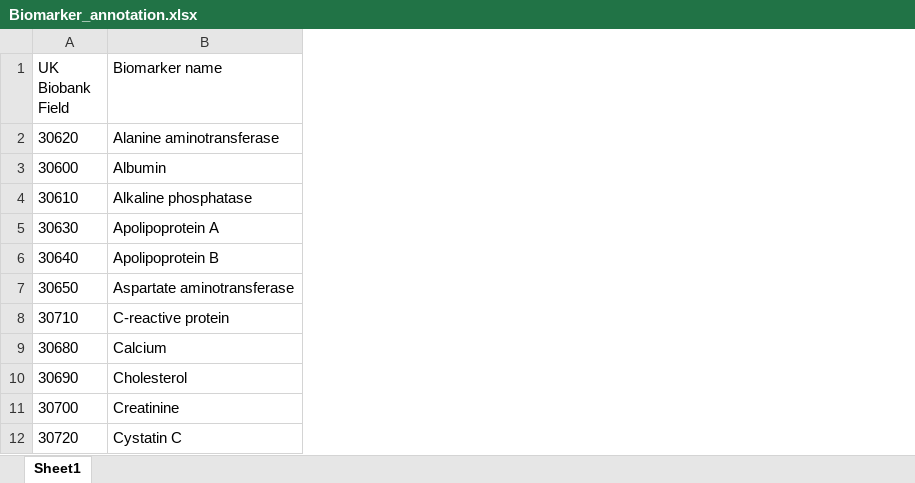
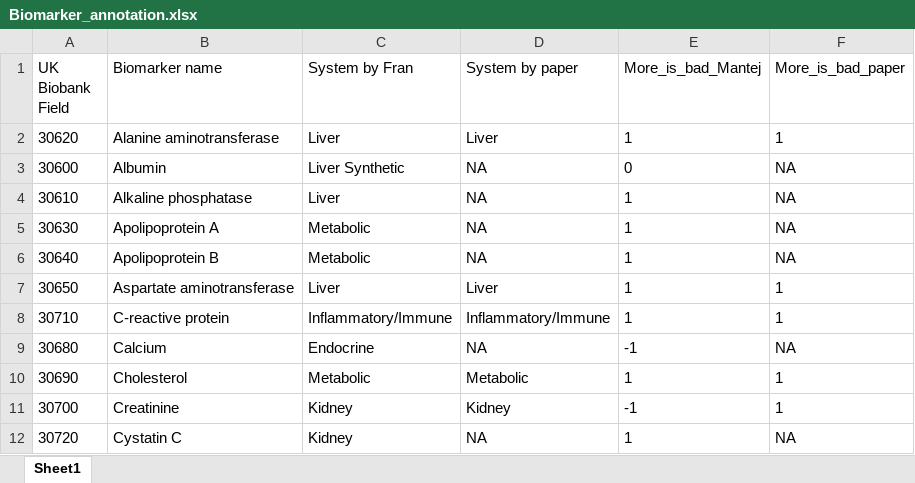
Before and after one commit to lucharo/TranslationalDataScienceProject, an Excel workbook: Biomarker_annotation.xlsx, sheet Sheet1, drawn as a sheet; only a part is shown; values as stored, in another font and other column widths than the file's, no borders; the diff names each change by its address in the sheet, - before the commit and + after, or states it on an @@ line.

Commit message:
Changed biomarker_dict file

```diff
--- a/Biomarker_annotation.xlsx (sheet Sheet1)
+++ b/Biomarker_annotation.xlsx (sheet Sheet1)
+column C (System by Fran), rows 2-12: Liver | Liver Synthetic | Liver | Metabolic | Metabolic | Liver | Inflammatory/Immune | Endocrine | Metabolic | Kidney | Kidney
+column D (System by paper), rows 2-12: Liver | NA | NA | NA | NA | Liver | Inflammatory/Immune | NA | Metabolic | Kidney | NA
+column E (More_is_bad_Mantej), rows 2-12: 1 | 0 | 1 | 1 | 1 | 1 | 1 | -1 | 1 | -1 | 1
+column F (More_is_bad_paper), rows 2-12: 1 | NA | NA | NA | NA | 1 | 1 | NA | 1 | 1 | NA
```
Also changed, not shown: 1 other file.
